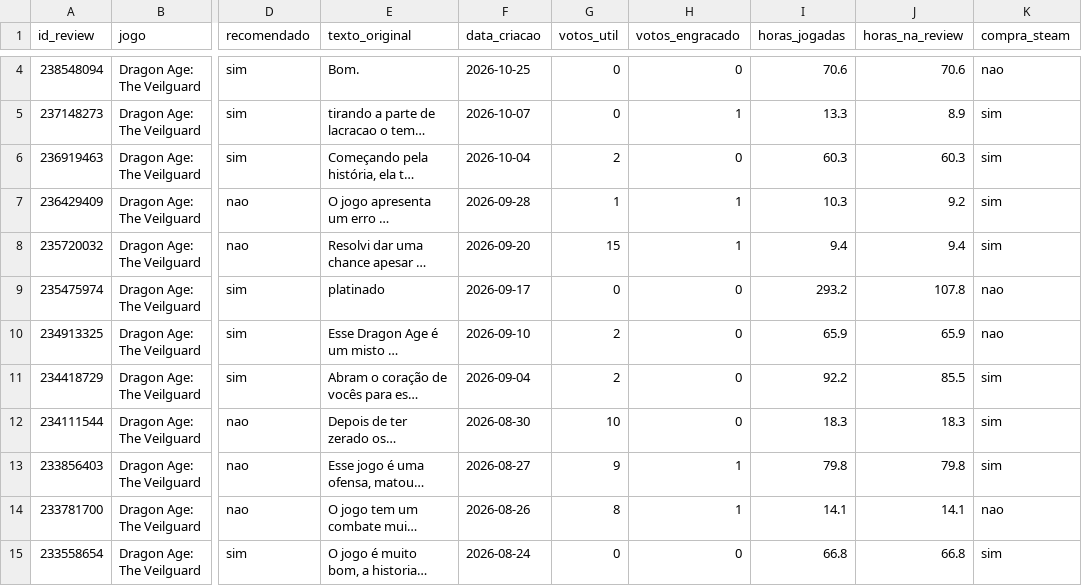
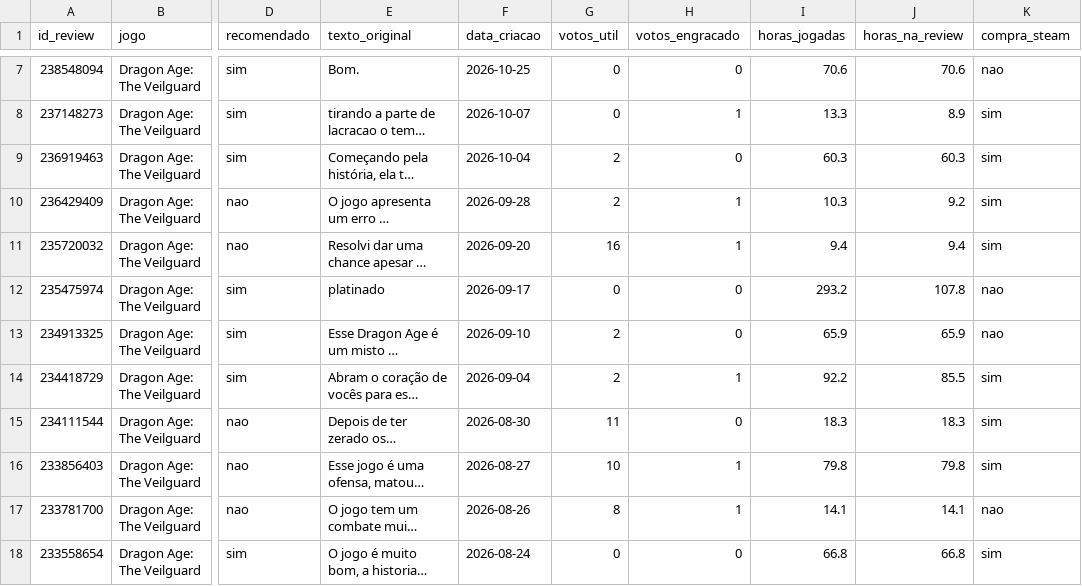
Before and after one commit to melaragao10/tcc-triagem-reviews, a CSV file: data/steam_1845910.csv, drawn as a sheet; only a part is shown, gaps mark what is left out; long unchanged cells end in …; addresses are those after the commit; the diff covers the shown part only; the diff names each change by its address in the sheet, - before the commit and + after, or states it on an @@ line.

```diff
--- a/data/steam_1845910.csv
+++ b/data/steam_1845910.csv
-G10 (votos_util): 1
+G10 (votos_util): 2
-G11 (votos_util): 15
+G11 (votos_util): 16
-H14 (votos_engracado): 0
+H14 (votos_engracado): 1
-G15 (votos_util): 10
+G15 (votos_util): 11
-G16 (votos_util): 9
+G16 (votos_util): 10
```
Also changed, not shown: 3 added rows, 3 removed rows and 3 edited cells elsewhere in this file, data/steam_2420110.csv, data/steam_2651280.csv, 12 other files.
